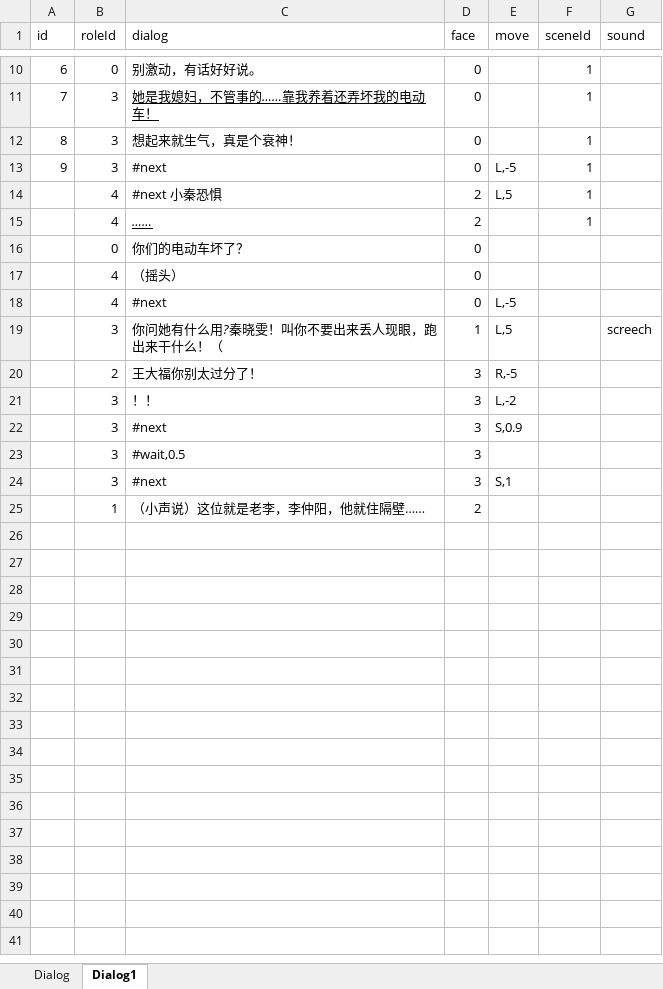
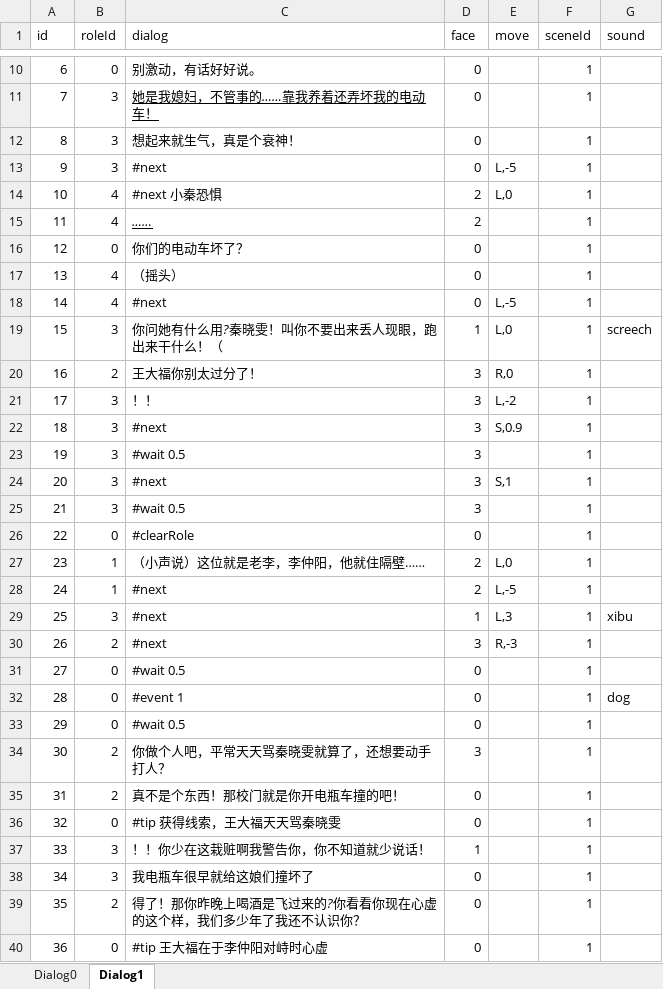
Before and after one commit to asyaB404/QingTang, an Excel workbook: Assets/Editor/Excel/DialogList.xlsx, sheet Dialog1, drawn as a sheet; only a part is shown, gaps mark what is left out; values as stored, in another font and other column widths than the file's, no borders; addresses are those after the commit; the diff covers the shown part only; the diff names each change by its address in the sheet, - before the commit and + after, or states it on an @@ line.

```diff
--- a/Assets/Editor/Excel/DialogList.xlsx (sheet Dialog1)
+++ b/Assets/Editor/Excel/DialogList.xlsx (sheet Dialog1)
-sheet tab: Dialog
+sheet tab: Dialog0
@@ column A (id) renumbered between rows 14 and 27 @@
-E14 (move): L,5
+E14 (move): L,0
-F16:F24 (sceneId): (empty)
+F16:F24 (sceneId): 1
-E19 (move): L,5
+E19 (move): L,0
-E20 (move): R,-5
+E20 (move): R,0
-C23 (dialog): #wait,0.5
+C23 (dialog): #wait 0.5
+row 25: 21 | 3 | #wait 0.5 | 3 |  | 1
+row 26: 22 | 0 | #clearRole | 0 |  | 1
-E27 (move): (empty)
+E27 (move): L,0
-F27 (sceneId): (empty)
+F27 (sceneId): 1
+row 28: 24 | 1 | #next | 2 | L,-5 | 1
+row 29: 25 | 3 | #next | 1 | L,3 | 1 | xibu
+row 30: 26 | 2 | #next | 3 | R,-3 | 1
+row 31: 27 | 0 | #wait 0.5 | 0 |  | 1
+row 32: 28 | 0 | #event 1 | 0 |  | 1 | dog
+row 33: 29 | 0 | #wait 0.5 | 0 |  | 1
+row 34: 30 | 2 | 你做个人吧，平常天天骂秦晓雯就算了，还想要动手打人？ | 3 |  | 1
+row 35: 31 | 2 | 真不是个东西！那校门就是你开电瓶车撞的吧！ | 0 |  | 1
+row 36: 32 | 0 | #tip 获得线索，王大福天天骂秦晓雯 | 0 |  | 1
+row 37: 33 | 3 | ！！你少在这栽赃啊我警告你，你不知道就少说话！ | 1 |  | 1
+row 38: 34 | 3 | 我电瓶车很早就给这娘们撞坏了 | 0 |  | 1
+row 39: 35 | 2 | 得了！那你昨晚上喝酒是飞过来的?你看看你现在心虚的这个样，我们多少年了我还不认识你？ | 0 |  | 1
+row 40: 36 | 0 | #tip 王大福在于李仲阳对峙时心虚 | 0 |  | 1
```
Also changed, not shown: 8 added rows and 1 edited cell elsewhere in this sheet, sheet Dialog0, 12 other files.
